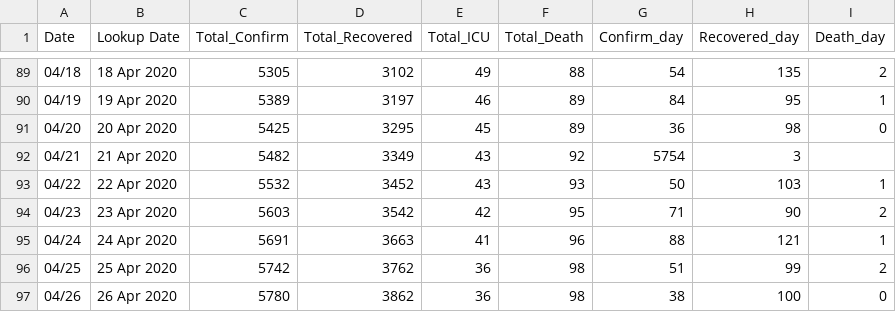
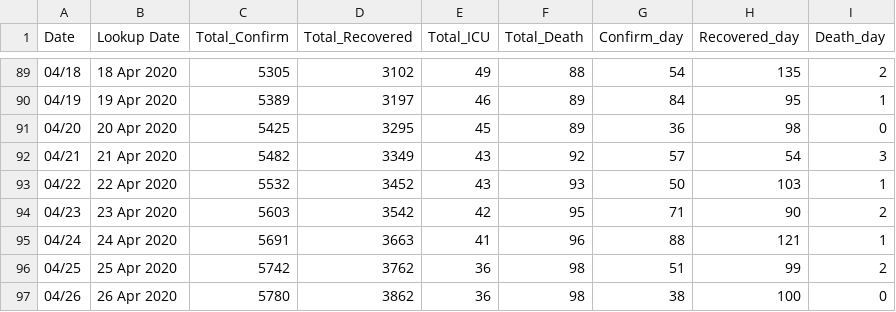
Before and after one commit to ideenrahmad/covid-19-data, a CSV file: time_series_19-covid.csv, drawn as a sheet; only a part is shown, gaps mark what is left out.

Commit message:
Update time_series_19-covid.csv

```diff
--- a/time_series_19-covid.csv
+++ b/time_series_19-covid.csv
@@ -91,3 +91,3 @@ Date,Lookup Date,Total_Confirm,Total_Recovered,Total_ICU,Total_Death,Confirm_day
 04/20,20 Apr 2020,5425,3295,45,89,36,98,0
-04/21,21 Apr 2020,5482,3349,43,92,5754,3
+04/21,21 Apr 2020,5482,3349,43,92,57,54,3
 04/22,22 Apr 2020,5532,3452,43,93,50,103,1
```
